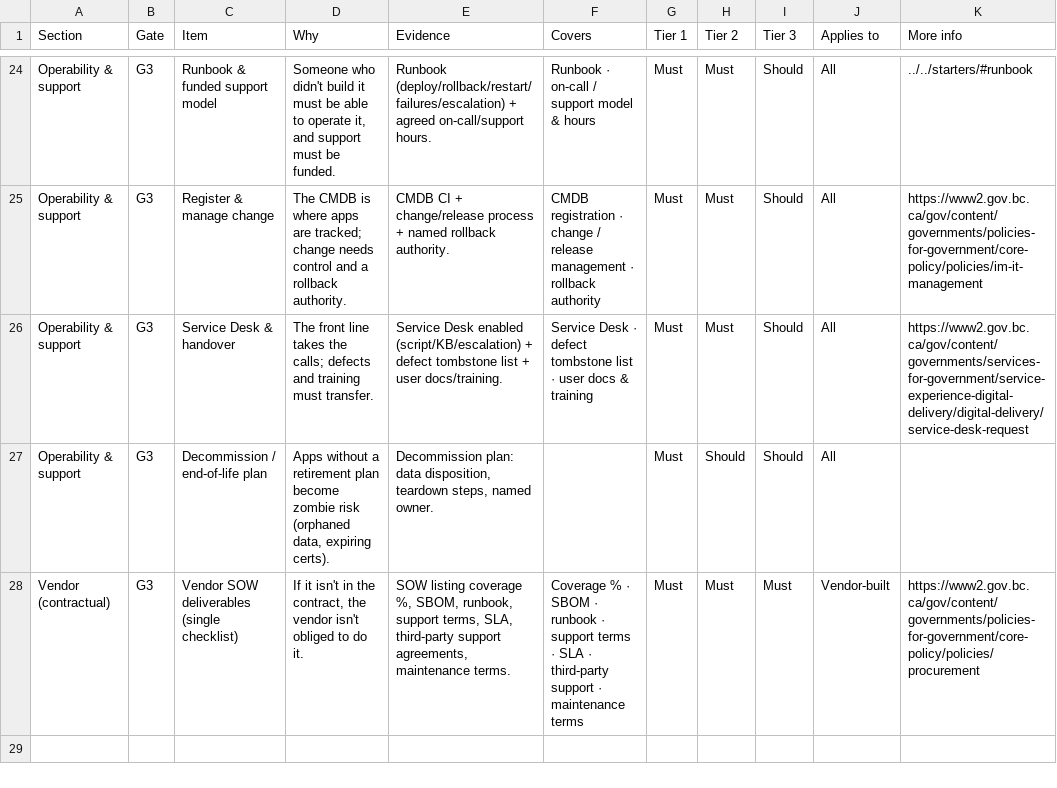
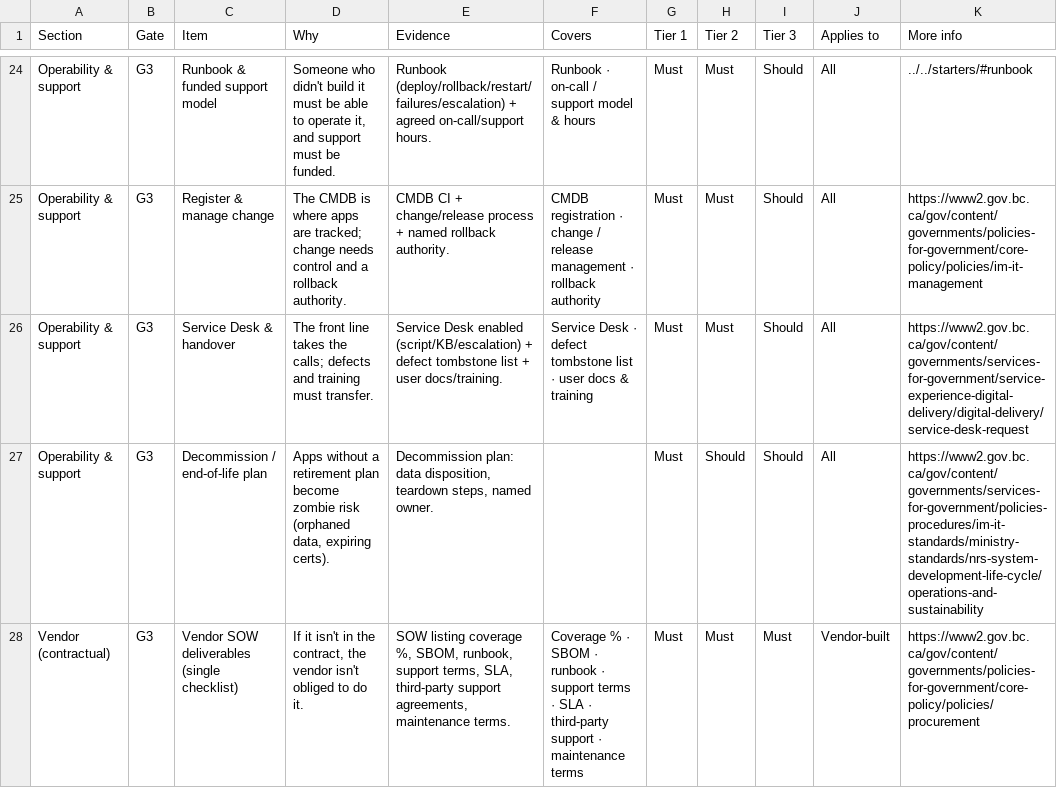
Before and after one commit to bcgov/app-readiness-framework, a CSV file: docs/checklist/checklist-items.csv, drawn as a sheet; only a part is shown, gaps mark what is left out.

Commit message:
Point Decommission item to BC Gov NRS application retirement/sustainability standard

```diff
--- a/docs/checklist/checklist-items.csv
+++ b/docs/checklist/checklist-items.csv
@@ -26,3 +26,3 @@ Operability & support,G3,Register & manage change,The CMDB is where apps are tra
 Operability & support,G3,Service Desk & handover,The front line takes the calls; defects and training must transfer.,Service Desk enabled (script/KB/escalation) + defect tombstone list + user docs/training.,Service Desk · defect tombstone list · user docs & training,Must,Must,Should,All,https://www2.gov.bc.ca/gov/content/governments/services-for-government/service-experience-digital-delivery/digital-delivery/service-desk-request
-Operability & support,G3,Decommission / end-of-life plan,"Apps without a retirement plan become zombie risk (orphaned data, expiring certs).","Decommission plan: data disposition, teardown steps, named owner.",,Must,Should,Should,All,
+Operability & support,G3,Decommission / end-of-life plan,"Apps without a retirement plan become zombie risk (orphaned data, expiring certs).","Decommission plan: data disposition, teardown steps, named owner.",,Must,Should,Should,All,https://www2.gov.bc.ca/gov/content/governments/services-for-government/policies-procedures/im-it-standards/ministry-standards/nrs-system-development-life-cycle/operations-and-sustainability
 Vendor (contractual),G3,Vendor SOW deliverables (single checklist),"If it isn't in the contract, the vendor isn't obliged to do it.","SOW listing coverage %, SBOM, runbook, support terms, SLA, third-party support agreements, maintenance terms.",Coverage % · SBOM · runbook · support terms · SLA · third-party support · maintenance terms,Must,Must,Must,Vendor-built,https://www2.gov.bc.ca/gov/content/governments/policies-for-government/core-policy/policies/procurement
```
